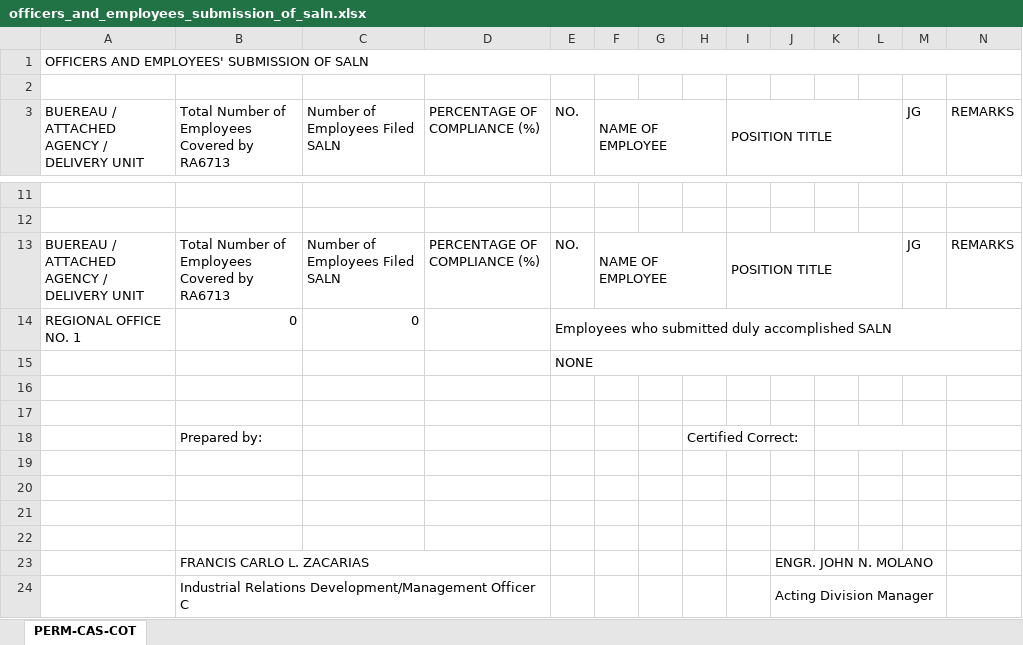
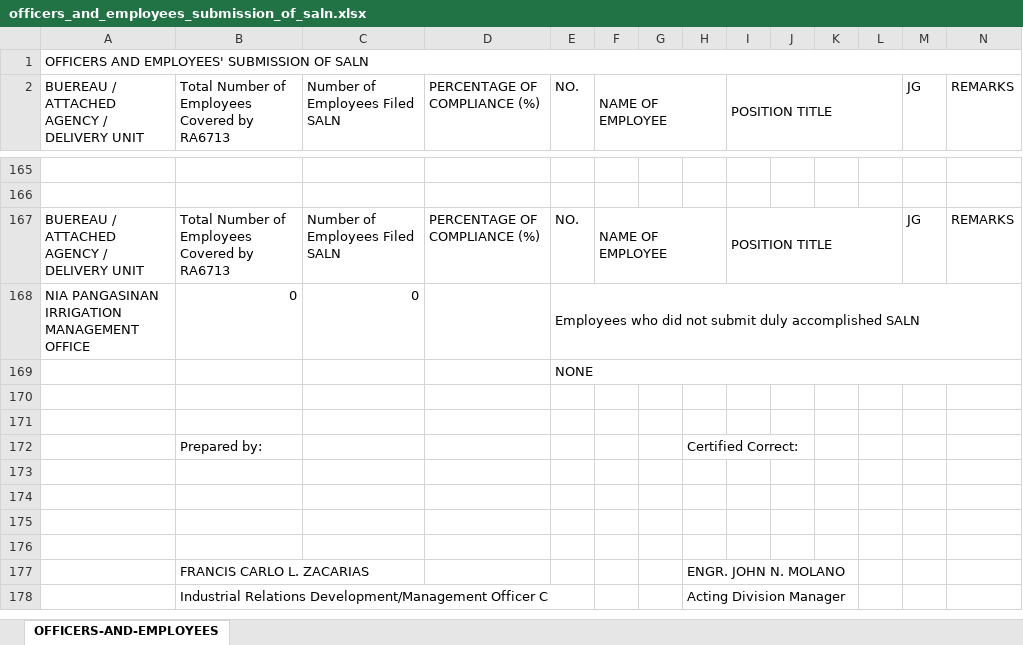
Before and after one commit to apj-lml/201-File-System, an Excel workbook: website/static/saln/officers_and_employees_submission_of_saln.xlsx, sheet OFFICERS-AND-EMPLOYEES, drawn as a sheet; only a part is shown, gaps mark what is left out; values as stored, in another font and other column widths than the file's, no cell formats; removed rows and columns are numbered as before the commit, all else as after; the diff covers the shown part only; the diff names each change by its address in the sheet, - before the commit and + after, or states it on an @@ line.

```diff
--- a/website/static/saln/officers_and_employees_submission_of_saln.xlsx (sheet OFFICERS-AND-EMPLOYEES)
+++ b/website/static/saln/officers_and_employees_submission_of_saln.xlsx (sheet OFFICERS-AND-EMPLOYEES)
-sheet tab: PERM-CAS-COT
+sheet tab: OFFICERS-AND-EMPLOYEES
-row 2: (empty)
-A168: REGIONAL OFFICE NO. 1
+A168: NIA PANGASINAN IRRIGATION MANAGEMENT OFFICE
-E168 (NO.): Employees who submitted duly accomplished…
+E168 (NO.): Employees who did not submit duly accomplished…
-H18:J18 merged
-K18:M18 merged
-row 23:  | FRANCIS CARLO L. ZACARIAS |  |  |  |  |  |  |  | ENGR. JOHN N. MOLANO
-row 24:  | Industrial Relations Development/Management Officer C |  |  |  |  |  |  |  | Acting Division Manager
+row 177:  | FRANCIS CARLO L. ZACARIAS |  |  |  |  |  | ENGR. JOHN N. MOLANO
+row 178:  | Industrial Relations Development/Management Officer C |  |  |  |  |  | Acting Division Manager
```
Also changed, not shown: 156 added rows, 1 removed row and 4 edited cells elsewhere in this sheet, cell formats, charts or pictures, website/static/saln/modified_summary_list_of_filers_test.xlsx, website/static/saln/report_on_saln.xlsx, 14 other files.
